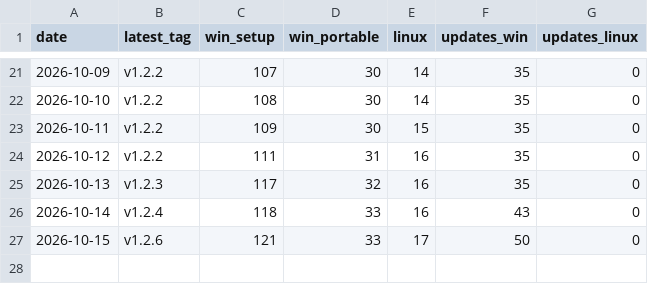
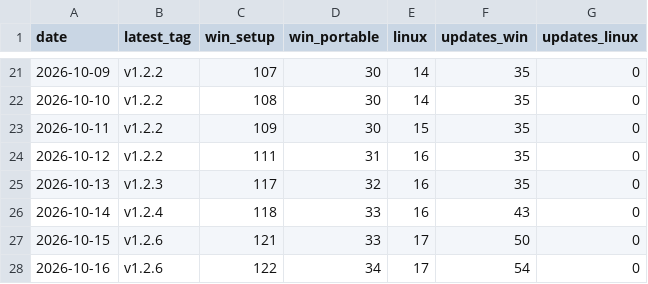
Before and after one commit to VDiPaola/Kickerino-releases, a CSV file: downloads.csv, drawn as a sheet; only a part is shown, gaps mark what is left out.

```diff
--- a/downloads.csv
+++ b/downloads.csv
@@ -27 +27,2 @@ date,latest_tag,win_setup,win_portable,linux,updates_win,updates_linux
 2026-10-15,v1.2.6,121,33,17,50,0
+2026-10-16,v1.2.6,122,34,17,54,0
```
Also changed, not shown: 7 other files.
